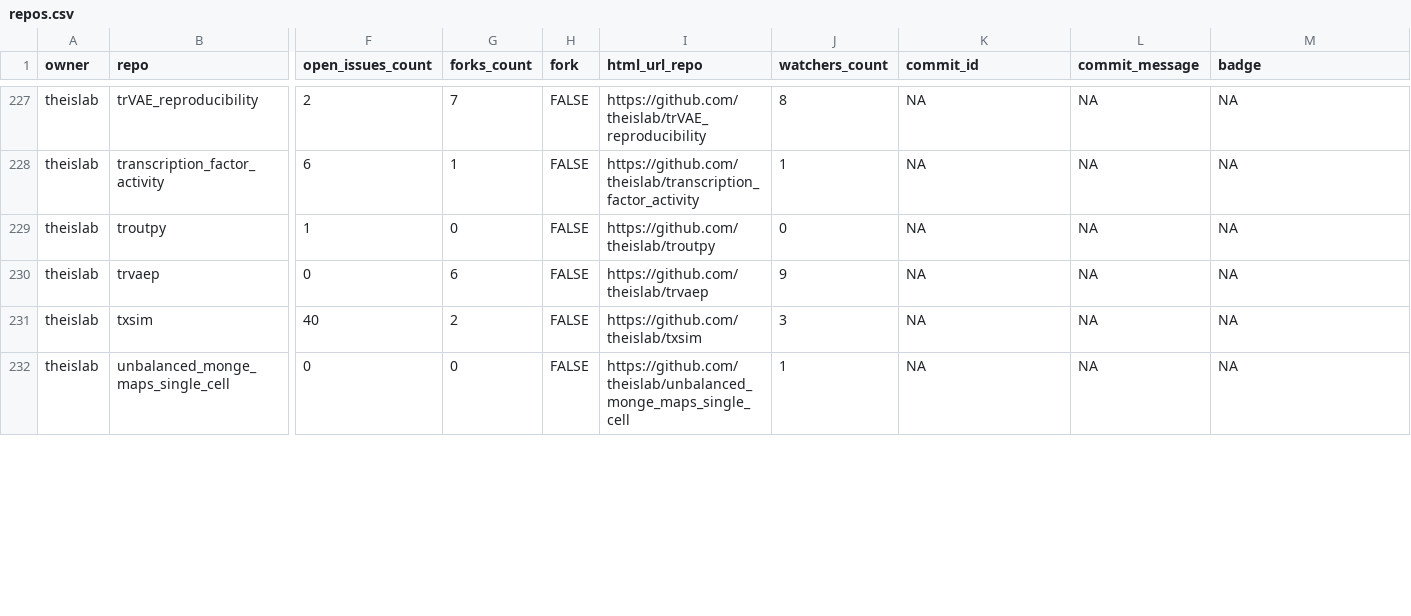
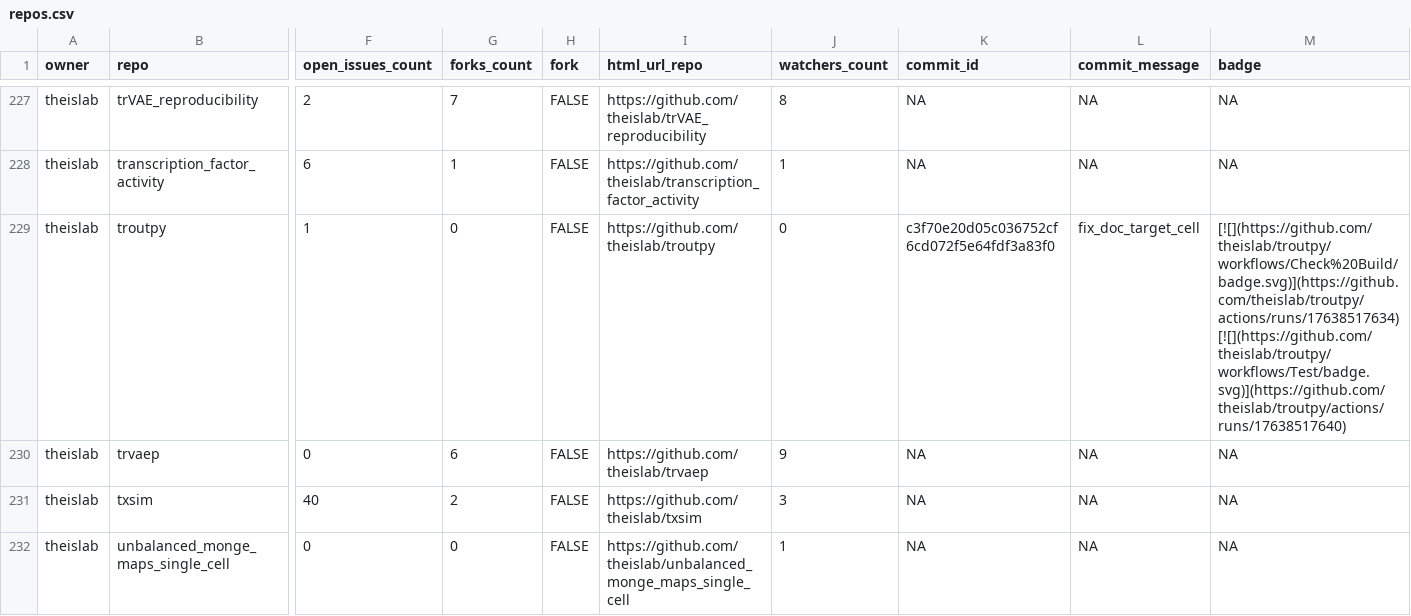
Before and after one commit to theislab/gh-dashboard, a CSV file: repos.csv, drawn as a sheet; only a part is shown, gaps mark what is left out; the diff covers the shown part only; the diff names each change by its address in the sheet, - before the commit and + after, or states it on an @@ line.

```diff
--- a/repos.csv
+++ b/repos.csv
-K229 (commit_id): NA
+K229 (commit_id): c3f70e20d05c036752cf6cd072f5e64fdf3a83f0
-L229 (commit_message): NA
+L229 (commit_message): fix_doc_target_cell
-M229 (badge): NA
+M229 (badge): [![](https://github.com/theislab/troutpy/workflows/Check%20Build/badge.svg)](https://github.com/theislab/troutpy/actions/runs/17638517634) [![](https://github.com/theislab/troutpy/workflows/Test/badge.svg)](https://github.com/theislab/troutpy/actions/runs/17638517640)
```
Also changed, not shown: 29 edited cells elsewhere in this file, 2 other files.
